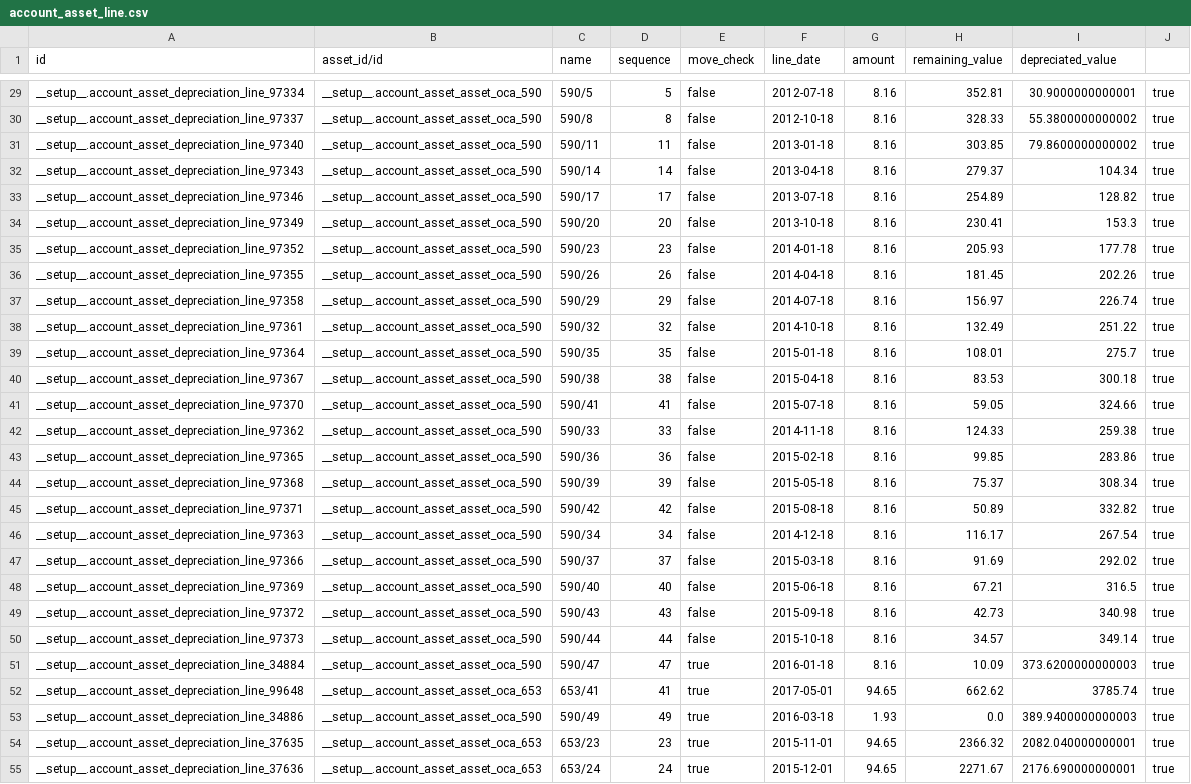
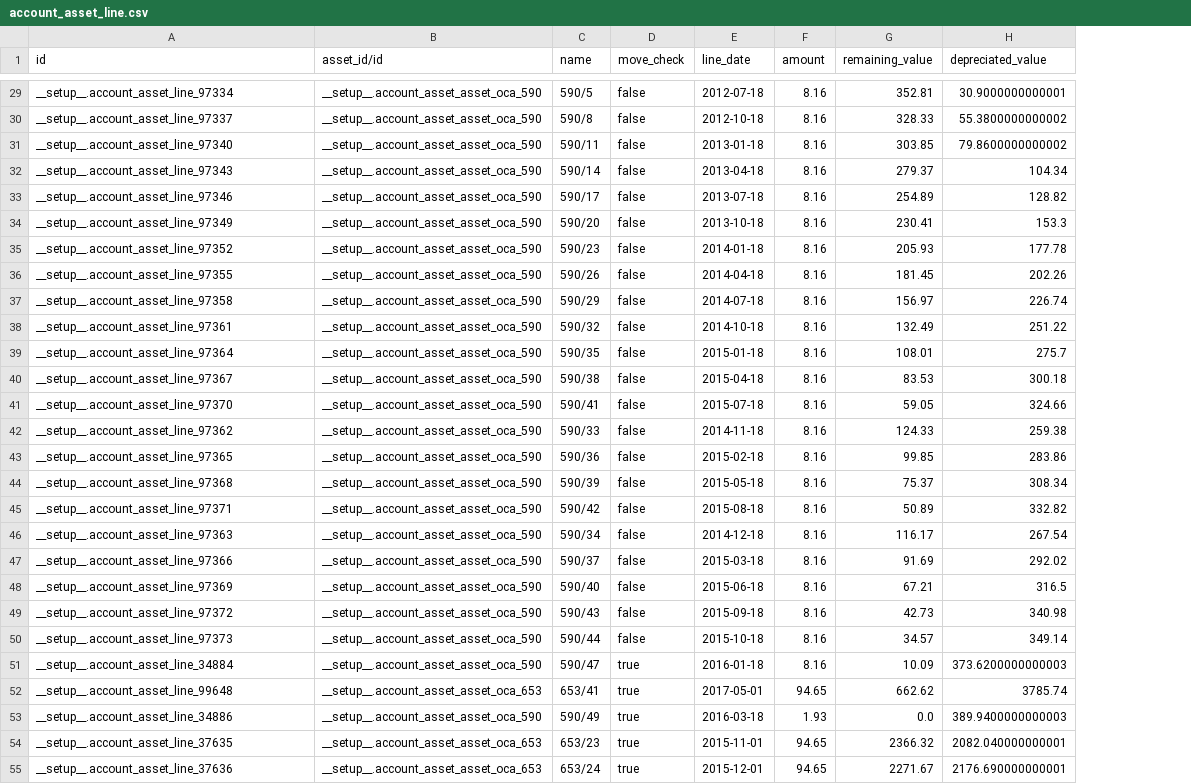
Before and after one commit to camptocamp/odoo-apps, a CSV file: odoo/data/demo/account_asset_line.csv, drawn as a sheet; only a part is shown, gaps mark what is left out; the diff covers the shown part only; the diff names each change by its address in the sheet, - before the commit and + after, or states it on an @@ line.

Commit message:
Remove data columns not used

```diff
--- a/odoo/data/demo/account_asset_line.csv
+++ b/odoo/data/demo/account_asset_line.csv
-column D (sequence), rows 29-55: 5 | 8 | 11 | 14 | 17 | 20 | 23 | 26 | 29 | 32 | 35 | 38 | 41 | 33 | 36 | 39 | 42 | 34 | 37 | 40 | 43 | 44 | 47 | 41 | 49 | 23 | 24
-column J, rows 29-55: all true
-A29 (id): __setup__.account_asset_depreciation_line_97334
+A29 (id): __setup__.account_asset_line_97334
-A30 (id): __setup__.account_asset_depreciation_line_97337
+A30 (id): __setup__.account_asset_line_97337
-A31 (id): __setup__.account_asset_depreciation_line_97340
+A31 (id): __setup__.account_asset_line_97340
-A32 (id): __setup__.account_asset_depreciation_line_97343
+A32 (id): __setup__.account_asset_line_97343
-A33 (id): __setup__.account_asset_depreciation_line_97346
+A33 (id): __setup__.account_asset_line_97346
-A34 (id): __setup__.account_asset_depreciation_line_97349
+A34 (id): __setup__.account_asset_line_97349
-A35 (id): __setup__.account_asset_depreciation_line_97352
+A35 (id): __setup__.account_asset_line_97352
-A36 (id): __setup__.account_asset_depreciation_line_97355
+A36 (id): __setup__.account_asset_line_97355
-A37 (id): __setup__.account_asset_depreciation_line_97358
+A37 (id): __setup__.account_asset_line_97358
-A38 (id): __setup__.account_asset_depreciation_line_97361
+A38 (id): __setup__.account_asset_line_97361
-A39 (id): __setup__.account_asset_depreciation_line_97364
+A39 (id): __setup__.account_asset_line_97364
-A40 (id): __setup__.account_asset_depreciation_line_97367
+A40 (id): __setup__.account_asset_line_97367
-A41 (id): __setup__.account_asset_depreciation_line_97370
+A41 (id): __setup__.account_asset_line_97370
-A42 (id): __setup__.account_asset_depreciation_line_97362
+A42 (id): __setup__.account_asset_line_97362
-A43 (id): __setup__.account_asset_depreciation_line_97365
+A43 (id): __setup__.account_asset_line_97365
-A44 (id): __setup__.account_asset_depreciation_line_97368
+A44 (id): __setup__.account_asset_line_97368
-A45 (id): __setup__.account_asset_depreciation_line_97371
+A45 (id): __setup__.account_asset_line_97371
-A46 (id): __setup__.account_asset_depreciation_line_97363
+A46 (id): __setup__.account_asset_line_97363
-A47 (id): __setup__.account_asset_depreciation_line_97366
+A47 (id): __setup__.account_asset_line_97366
-A48 (id): __setup__.account_asset_depreciation_line_97369
+A48 (id): __setup__.account_asset_line_97369
-A49 (id): __setup__.account_asset_depreciation_line_97372
+A49 (id): __setup__.account_asset_line_97372
-A50 (id): __setup__.account_asset_depreciation_line_97373
+A50 (id): __setup__.account_asset_line_97373
-A51 (id): __setup__.account_asset_depreciation_line_34884
+A51 (id): __setup__.account_asset_line_34884
-A52 (id): __setup__.account_asset_depreciation_line_99648
+A52 (id): __setup__.account_asset_line_99648
-A53 (id): __setup__.account_asset_depreciation_line_34886
+A53 (id): __setup__.account_asset_line_34886
-A54 (id): __setup__.account_asset_depreciation_line_37635
+A54 (id): __setup__.account_asset_line_37635
-A55 (id): __setup__.account_asset_depreciation_line_37636
+A55 (id): __setup__.account_asset_line_37636
```
Also changed, not shown: 120 edited cells elsewhere in this file, odoo/data/demo/account_asset.csv, odoo/data/demo/account_asset_view.csv.
